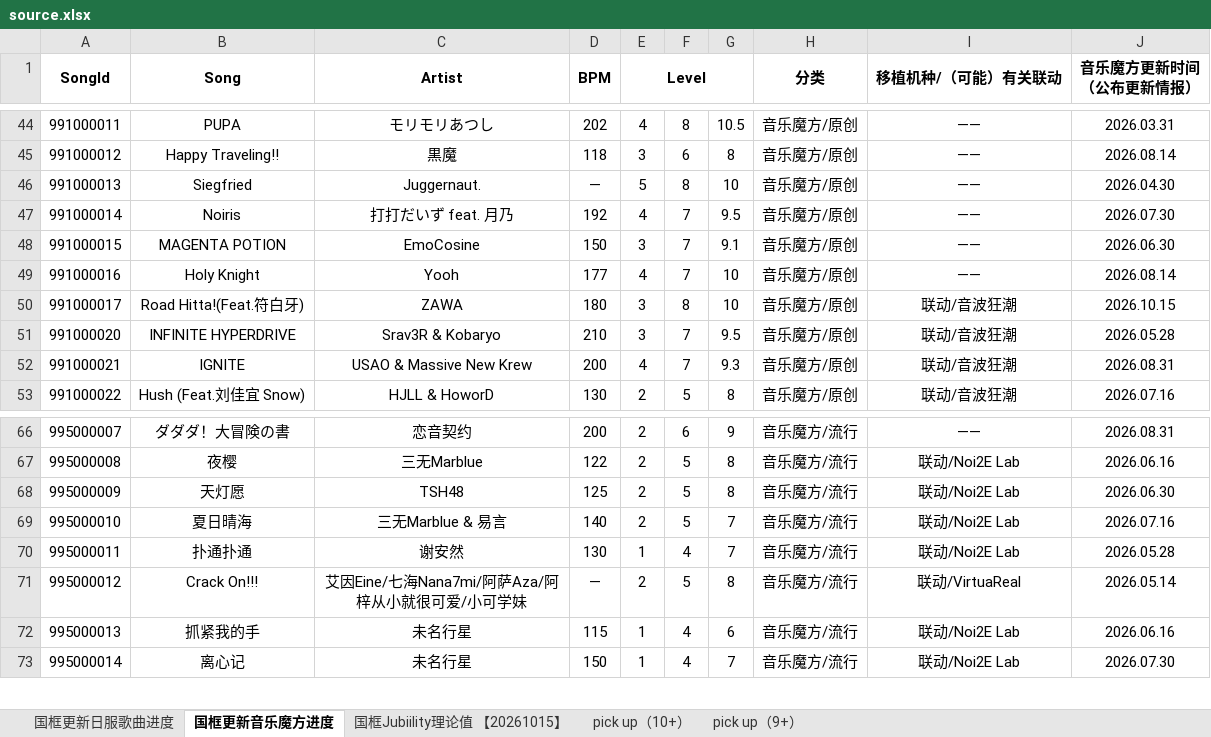
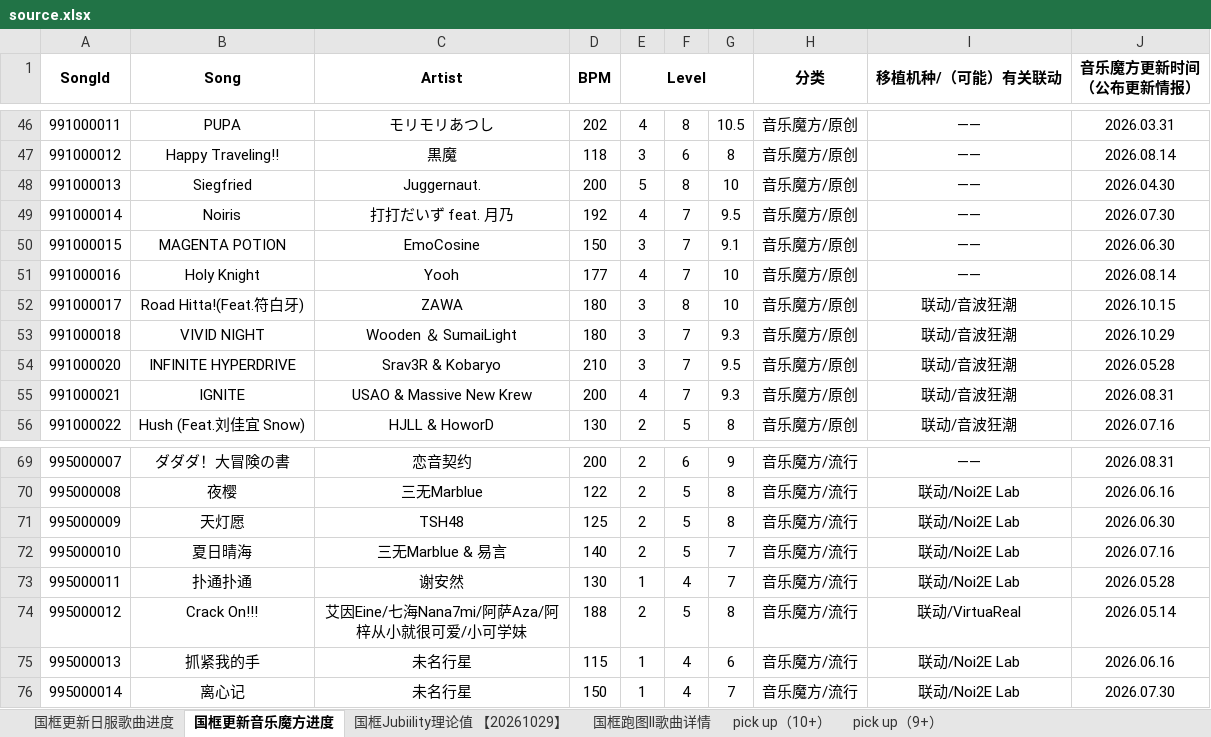
Before and after one commit to SnowindMe/Beyond_JUBEAT, an Excel workbook: data/xlsx/source.xlsx, sheet 国框更新音乐魔方进度, drawn as a sheet; only a part is shown, gaps mark what is left out; values as stored, in another font and other column widths than the file's, no borders; addresses are those after the commit; the diff covers the shown part only; the diff names each change by its address in the sheet, - before the commit and + after, or states it on an @@ line.

Commit message:
feat(data): 换用新版 xlsx，BPM 空值清零；退役两份已被官方表覆盖的人工表
主人 2026-10-31 给了新版「音乐魔方更新歌曲.xlsx」（旧版停在 10-23）。
解析后 sheet2 从 95 行增到 102 行：新增 7 首、另有 7 首原本 BPM 为「—」的补上了值。

7 首新曲（990000038 Μοῦσα / 990000041 Strange Flow / 991000018 VIVID NIGHT /
995000030 未来爱 / 995000031 XZMHXDXH / 995000034 午夜恰恰 / 995000053 末日香槟）
此前是我按截图手工录在 data/cn-extra-songs.json 的，与官方表**完全重叠**，
且官方表还多出 BPM 与「移植机种」两列。故清空该表（保留文件与读取机制）。

同理 data/cn-online-overrides.json 的 3 条（30000039 / 50000258 / 90000047）
当初补的就是 sheet1 还没打√ 的曲，新版 sheet1 已补√（432→435），一并退役。

修掉两处期望值重复计算的 bug（都是「人工表 + 官方表」重叠导致假红）：
- cnTotal：cnExtraSongs 与 sheet2 重叠的部分要减掉
- dualTotal：cnOnlineOverrides 与 sheet1 打√ 重叠的部分要减掉
两处都统一成一句话：**人工表只算「官方表里还没有的」那部分**。

数据：BPM 空值 12→0（1248 行全部有 BPM）；其余 298/852/98 不变。
线上 D1 增量补丁 12 行，实测 1248/298/98/0 与本地一致。版本号 1.47.3 → 1.48.0。

另新增 scripts/yyj/fetch-charts.mjs：抓音乐魔方谱面详情（has_hold + 音符数）。
音游街 token 仅约 4 分钟，需主人打开小程序配合；六维数据只能判有无 hold，
看不出 hold 数量（主人 2026-10-31 明确）。

```diff
--- a/data/xlsx/source.xlsx (sheet 国框更新音乐魔方进度)
+++ b/data/xlsx/source.xlsx (sheet 国框更新音乐魔方进度)
-sheet tab: 国框Jubiility理论值 【20261015】
+sheet tab: 国框Jubiility理论值 【20261029】
@@ sheet tab unhidden: 国框跑图II歌曲详情 @@
-D48 (BPM): —
+D48 (BPM): 200
+row 53: 991000018 | VIVID NIGHT | Wooden ＆ SumaiLight | 180 | 3 | 7 | 9.3 | 音乐魔方/原创 | 联动/音波狂潮 | 2026.10.29
-D74 (BPM): —
+D74 (BPM): 188
```
Also changed, not shown: 6 added rows and 5 edited cells elsewhere in this sheet, sheet 国框更新日服歌曲进度, sheet 国框Jubiility理论值 【20261029】, formulas that keep their value, hidden cells, 13 other files.
